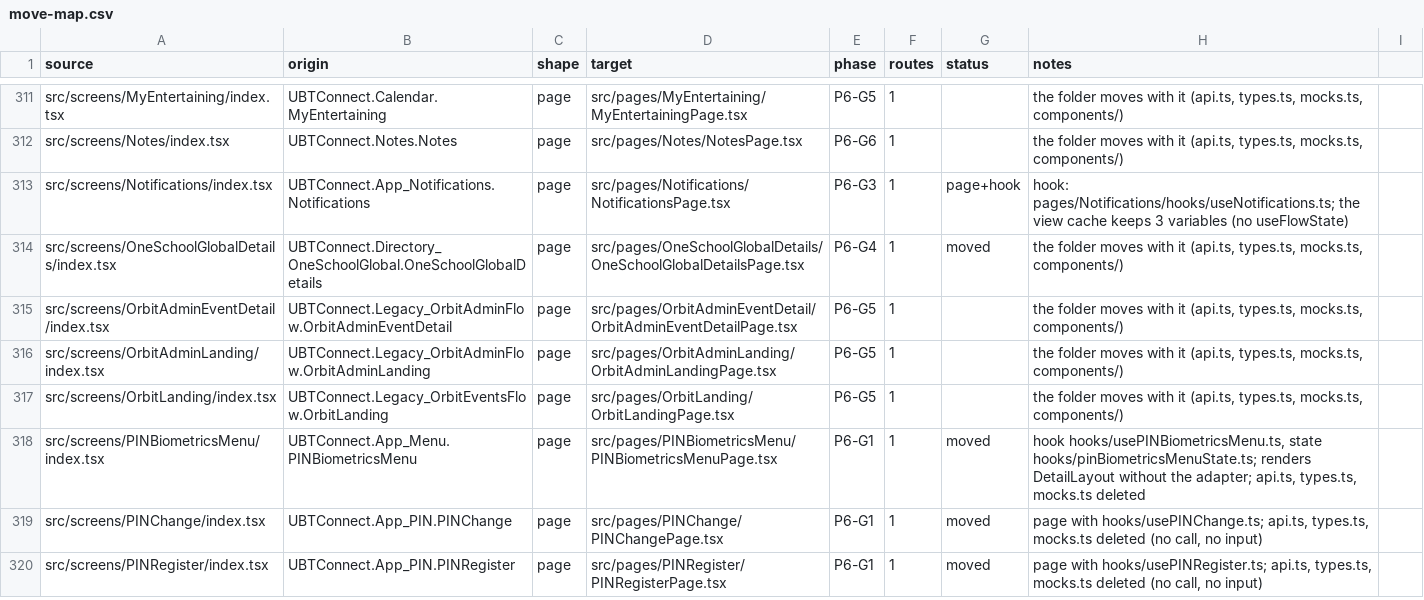
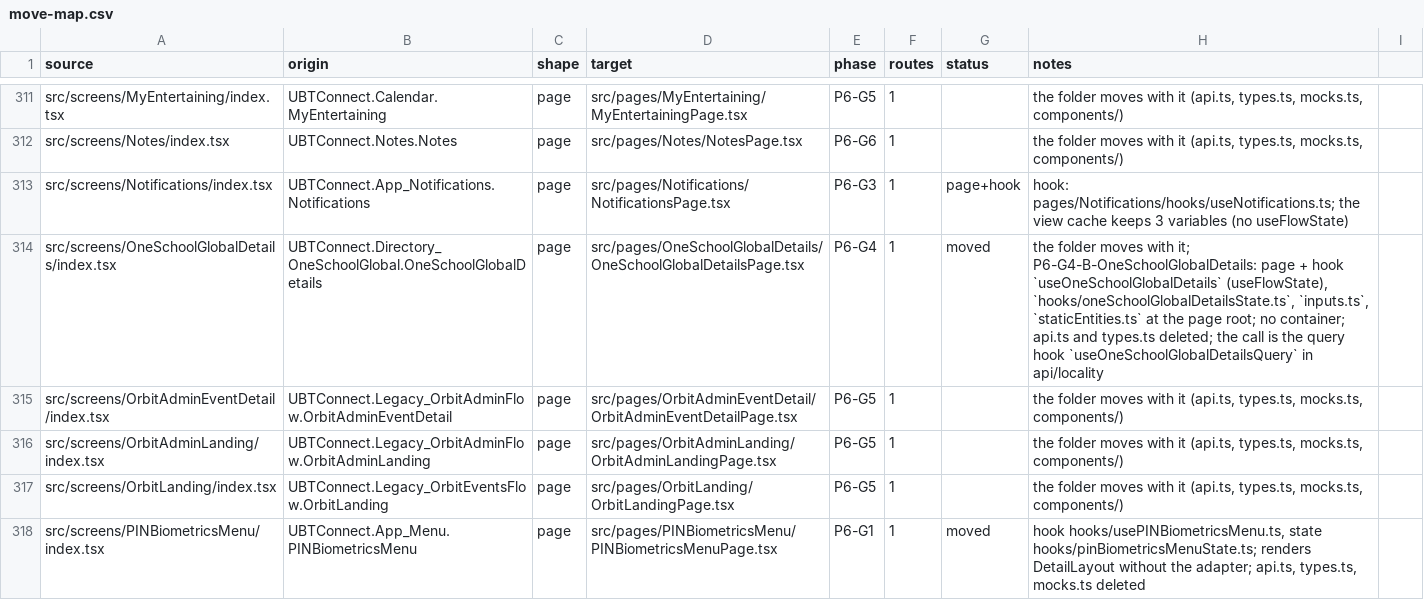
Before and after one commit to Phoenix-DX/connect-new-ui, a CSV file: app/docs/refactor/move-map.csv, drawn as a sheet; only a part is shown, gaps mark what is left out; the shorter side is filled out with more unchanged rows.

```diff
--- a/app/docs/refactor/move-map.csv
+++ b/app/docs/refactor/move-map.csv
@@ -313,3 +313,3 @@ src/screens/Notes/index.tsx,UBTConnect.Notes.Notes,page,src/pages/Notes/NotesPag
 src/screens/Notifications/index.tsx,UBTConnect.App_Notifications.Notifications,page,src/pages/Notifications/NotificationsPage.tsx,P6-G3,1,page+hook,hook: pages/Notifications/hooks/useNotifications.ts; the view cache keeps 3 variables (no useFlowState)
-src/screens/OneSchoolGlobalDetails/index.tsx,UBTConnect.Directory_OneSchoolGlobal.OneSchoolGlobalDetails,page,src/pages/OneSchoolGlobalDetails/OneSchoolGlobalDetailsPage.tsx,P6-G4,1,moved,"the folder moves with it (api.ts, types.ts, mocks.ts, components/)"
+src/screens/OneSchoolGlobalDetails/index.tsx,UBTConnect.Directory_OneSchoolGlobal.OneSchoolGlobalDetails,page,src/pages/OneSchoolGlobalDetails/OneSchoolGlobalDetailsPage.tsx,P6-G4,1,moved,"the folder moves with it; P6-G4-B-OneSchoolGlobalDetails: page + hook `useOneSchoolGlobalDetails` (useFlowState), `hooks/oneSchoolGlobalDetailsState.ts`, `inputs.ts`, `staticEntities.ts` at the page root; no container; api.ts and types.ts deleted; the call is the query hook `useOneSchoolGlobalDetailsQuery` in api/locality"
 src/screens/OrbitAdminEventDetail/index.tsx,UBTConnect.Legacy_OrbitAdminFlow.OrbitAdminEventDetail,page,src/pages/OrbitAdminEventDetail/OrbitAdminEventDetailPage.tsx,P6-G5,1,,"the folder moves with it (api.ts, types.ts, mocks.ts, components/)"
```
Also changed, not shown: migration/metrics/ledger.csv, 31 other files.
